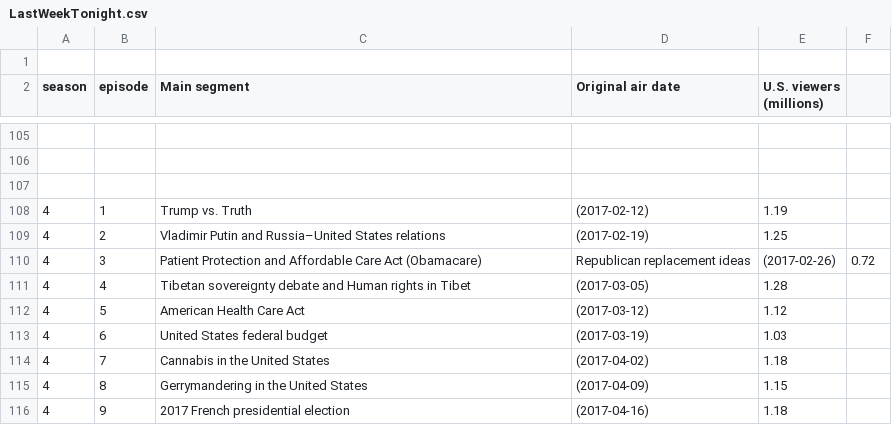
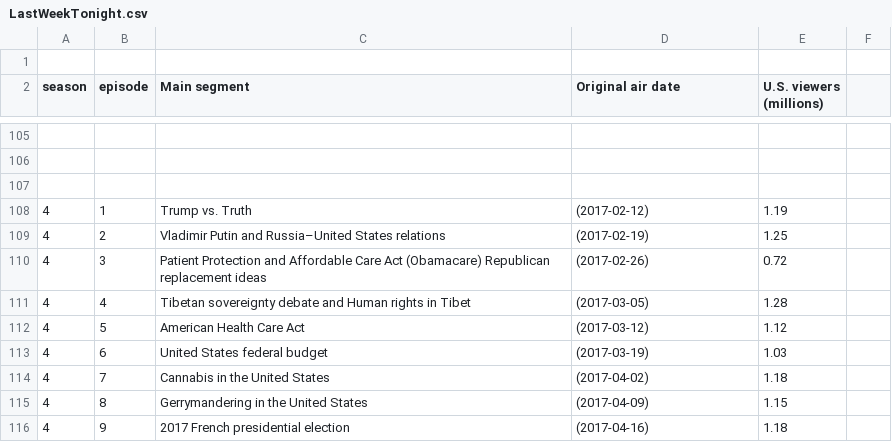
Before and after one commit to PythonCoderUnicorn/LastWeekTonight, a CSV file: LastWeekTonight.csv, drawn as a sheet; only a part is shown, gaps mark what is left out; removed rows and columns are numbered as before the commit, all else as after; the diff names each change by its address in the sheet, - before the commit and + after, or states it on an @@ line.

Commit message:
clean

```diff
--- a/LastWeekTonight.csv
+++ b/LastWeekTonight.csv
-row 110: 4 | 3 | Patient Protection and Affordable Care Act (Obamacare) | Republican replacement ideas | (2017-02-26) | 0.72
+row 110: 4 | 3 | Patient Protection and Affordable Care Act (Obamacare) Republican replacement ideas | (2017-02-26) | 0.72
```
